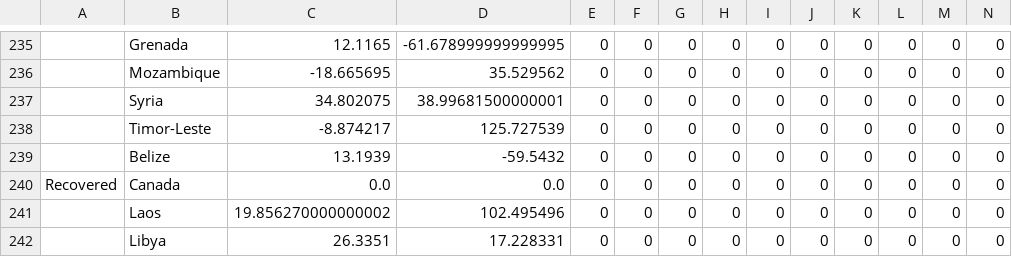
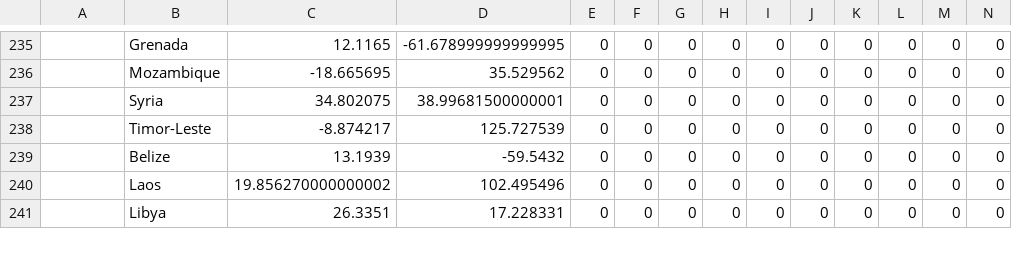
Before and after one commit to ktw1016/corona_now, a CSV file: src/data/time_series_covid19_confirmed_global.csv, drawn as a sheet; only a part is shown, gaps mark what is left out; rows hold the shown columns only; the diff names each change by its address in the sheet, - before the commit and + after, or states it on an @@ line.

Commit message:
Auto Data Update

```diff
--- a/src/data/time_series_covid19_confirmed_global.csv
+++ b/src/data/time_series_covid19_confirmed_global.csv
-row 240: Recovered | Canada | 0.0 | 0.0 | 0 | 0 | 0 | 0 | 0 | 0 | 0 | 0 | 0 | 0
```
Also changed, not shown: src/data/time_series_covid19_deaths_global.csv, 1 other file.
